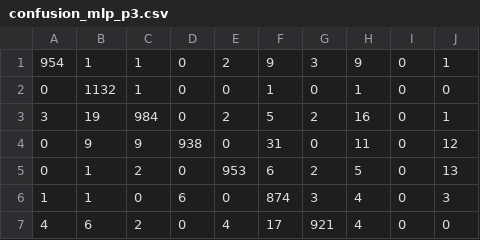
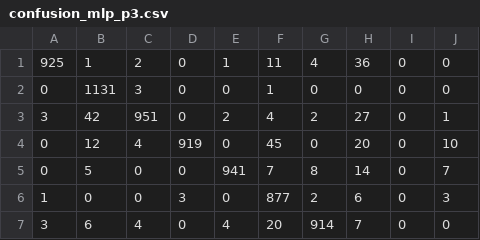
Before and after one commit to h6x-code/simple-mlp, a CSV file: docs/reports/confusion_mlp_p3.csv, drawn as a sheet; only a part is shown; the diff covers the shown part only.

```diff
--- a/docs/reports/confusion_mlp_p3.csv
+++ b/docs/reports/confusion_mlp_p3.csv
@@ -1,7 +1,7 @@
-954,1,1,0,2,9,3,9,0,1
-0,1132,1,0,0,1,0,1,0,0
-3,19,984,0,2,5,2,16,0,1
-0,9,9,938,0,31,0,11,0,12
-0,1,2,0,953,6,2,5,0,13
-1,1,0,6,0,874,3,4,0,3
-4,6,2,0,4,17,921,4,0,0
+925,1,2,0,1,11,4,36,0,0
+0,1131,3,0,0,1,0,0,0,0
+3,42,951,0,2,4,2,27,0,1
+0,12,4,919,0,45,0,20,0,10
+0,5,0,0,941,7,8,14,0,7
+1,0,0,3,0,877,2,6,0,3
+3,6,4,0,4,20,914,7,0,0
```
Also changed, not shown: 1 added row, 1 removed row and 9 edited cells elsewhere in this file, docs/reports/summary.csv, 9 other files.
